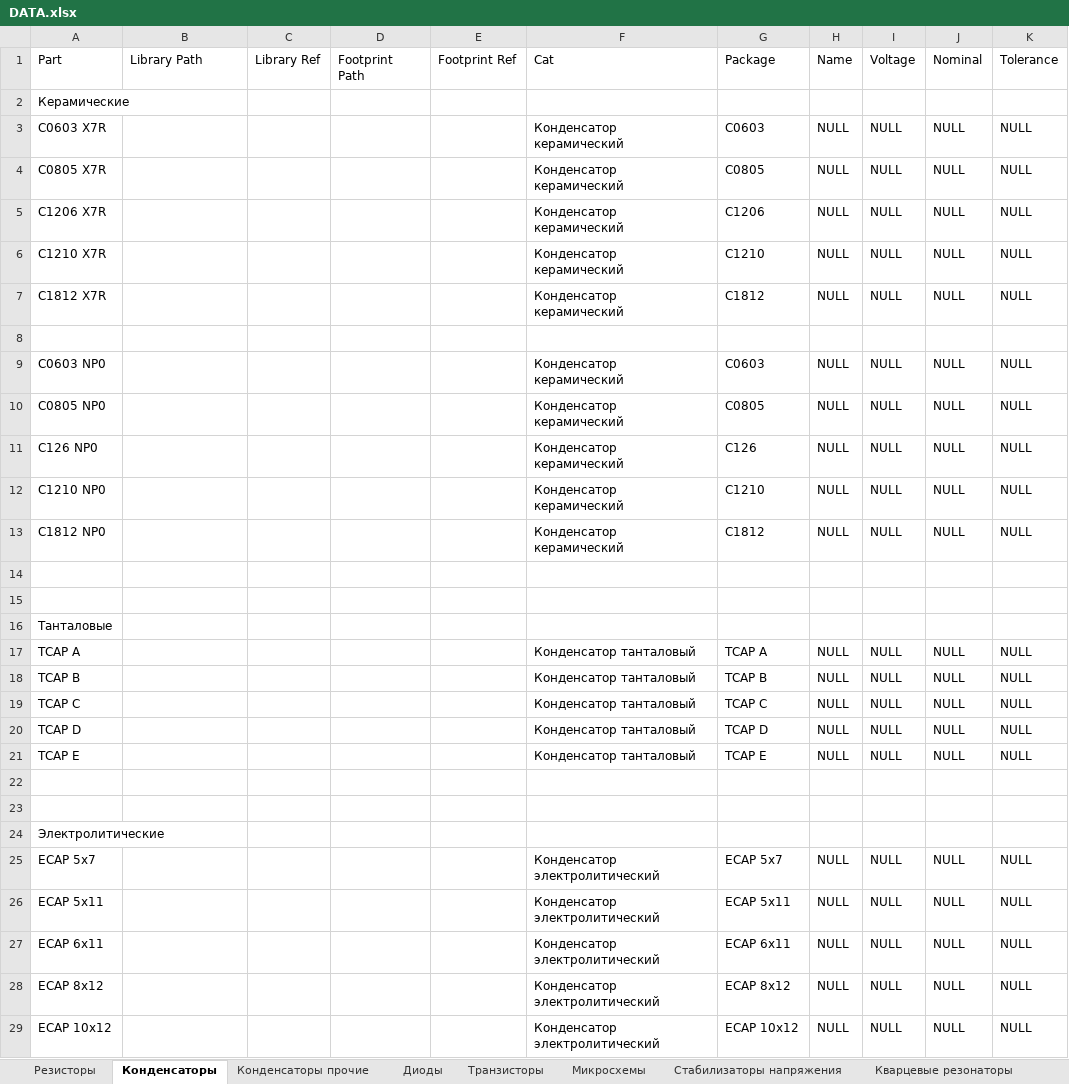
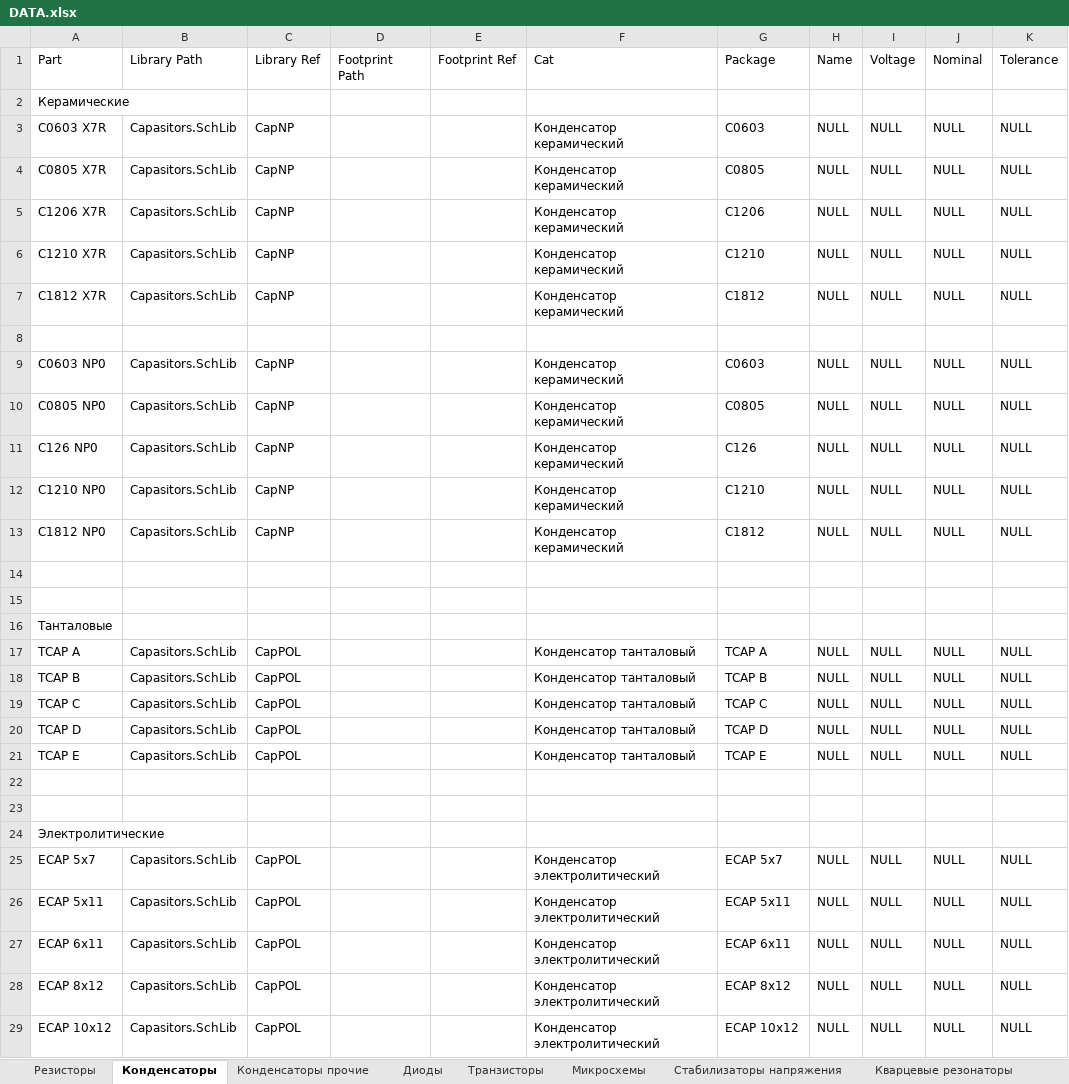
Before and after one commit to KirB523/LIB, an Excel workbook: DATA.xlsx, sheet Конденсаторы, drawn as a sheet; only a part is shown; values as stored, in another font and other column widths than the file's, no borders; the diff covers the shown part only; the diff names each change by its address in the sheet, - before the commit and + after, or states it on an @@ line.

Commit message:
Добавлены конденсаторы

```diff
--- a/DATA.xlsx (sheet Конденсаторы)
+++ b/DATA.xlsx (sheet Конденсаторы)
-B3:B7 (Library Path): (empty)
+B3:B7 (Library Path): Capasitors.SchLib
-C3:C7 (Library Ref): (empty)
+C3:C7 (Library Ref): CapNP
-B9:B13 (Library Path): (empty)
+B9:B13 (Library Path): Capasitors.SchLib
-C9:C13 (Library Ref): (empty)
+C9:C13 (Library Ref): CapNP
-B17:B21 (Library Path): (empty)
+B17:B21 (Library Path): Capasitors.SchLib
-C17:C21 (Library Ref): (empty)
+C17:C21 (Library Ref): CapPOL
-B25:B29 (Library Path): (empty)
+B25:B29 (Library Path): Capasitors.SchLib
-C25:C29 (Library Ref): (empty)
+C25:C29 (Library Ref): CapPOL
```
Also changed, not shown: 42 edited cells elsewhere in this sheet, 5 other files.
